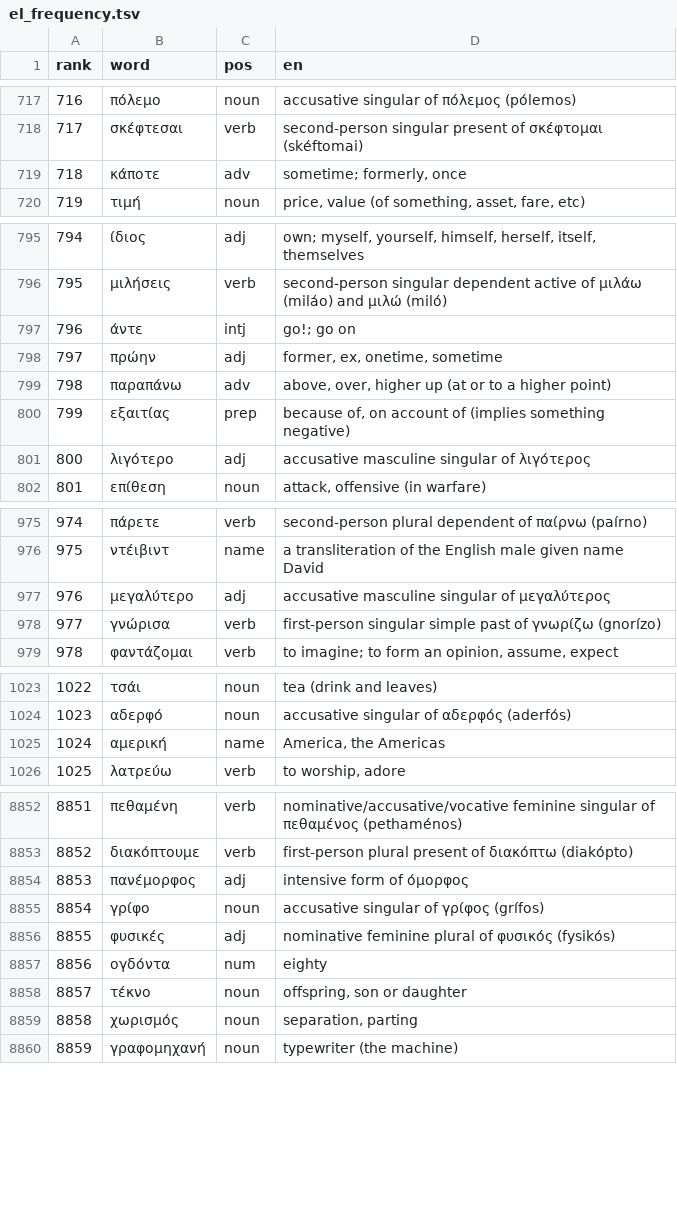
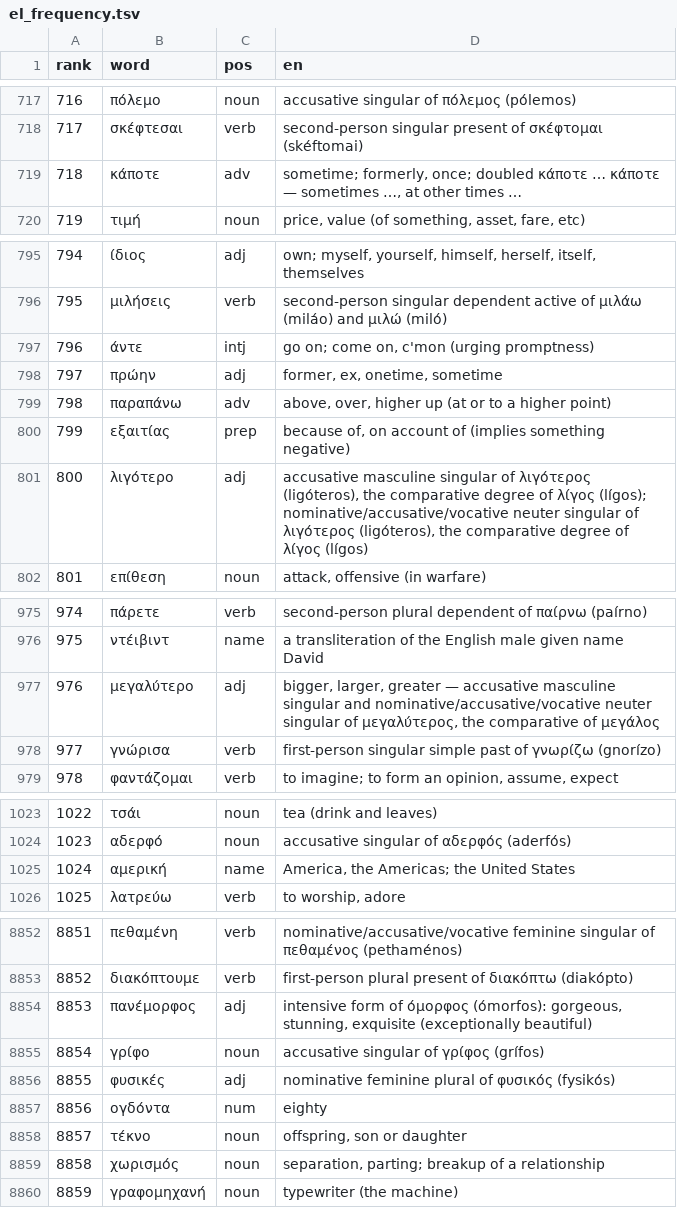
Before and after one commit to CorneliuSmith/polyglot-srs, a TSV file: data/el_frequency.tsv, drawn as a sheet; only a part is shown, gaps mark what is left out; the diff covers the shown part only.

```diff
--- a/data/el_frequency.tsv
+++ b/data/el_frequency.tsv
@@ -718,3 +718,3 @@ rank	word	pos	en
 717	σκέφτεσαι	verb	second-person singular present of σκέφτομαι (skéftomai)
-718	κάποτε	adv	sometime; formerly, once
+718	κάποτε	adv	sometime; formerly, once; doubled κάποτε … κάποτε — sometimes …, at other times …
 719	τιμή	noun	price, value (of something, asset, fare, etc)
@@ -796,3 +796,3 @@ rank	word	pos	en
 795	μιλήσεις	verb	second-person singular dependent active of μιλάω (miláo) and μιλώ (miló)
-796	άντε	intj	go!; go on
+796	άντε	intj	go on; come on, c'mon (urging promptness)
 797	πρώην	adj	former, ex, onetime, sometime
@@ -800,3 +800,3 @@ rank	word	pos	en
 799	εξαιτίας	prep	because of, on account of (implies something negative)
-800	λιγότερο	adj	accusative masculine singular of λιγότερος
+800	λιγότερο	adj	accusative masculine singular of λιγότερος (ligóteros), the comparative degree of λίγος (lígos); nominative/accusative/vocative neuter singular of λιγότερος (ligóteros), the comparative degree of λίγος (lígos)
 801	επίθεση	noun	attack, offensive (in warfare)
@@ -976,3 +976,3 @@ rank	word	pos	en
 975	ντέιβιντ	name	a transliteration of the English male given name David
-976	μεγαλύτερο	adj	accusative masculine singular of μεγαλύτερος
+976	μεγαλύτερο	adj	bigger, larger, greater — accusative masculine singular and nominative/accusative/vocative neuter singular of μεγαλύτερος, the comparative of μεγάλος
 977	γνώρισα	verb	first-person singular simple past of γνωρίζω (gnorízo)
@@ -1024,3 +1024,3 @@ rank	word	pos	en
 1023	αδερφό	noun	accusative singular of αδερφός (aderfós)
-1024	αμερική	name	America, the Americas
+1024	αμερική	name	America, the Americas; the United States
 1025	λατρεύω	verb	to worship, adore
@@ -8853,3 +8853,3 @@ rank	word	pos	en
 8852	διακόπτουμε	verb	first-person plural present of διακόπτω (diakópto)
-8853	πανέμορφος	adj	intensive form of όμορφος
+8853	πανέμορφος	adj	intensive form of όμορφος (ómorfos): gorgeous, stunning, exquisite (exceptionally beautiful)
 8854	γρίφο	noun	accusative singular of γρίφος (grífos)
@@ -8858,3 +8858,3 @@ rank	word	pos	en
 8857	τέκνο	noun	offspring, son or daughter
-8858	χωρισμός	noun	separation, parting
+8858	χωρισμός	noun	separation, parting; breakup of a relationship
 8859	γραφομηχανή	noun	typewriter (the machine)
```
Also changed, not shown: 36 edited cells elsewhere in this file, data/de_frequency.tsv, data/yo_frequency.tsv, 2 other files.
